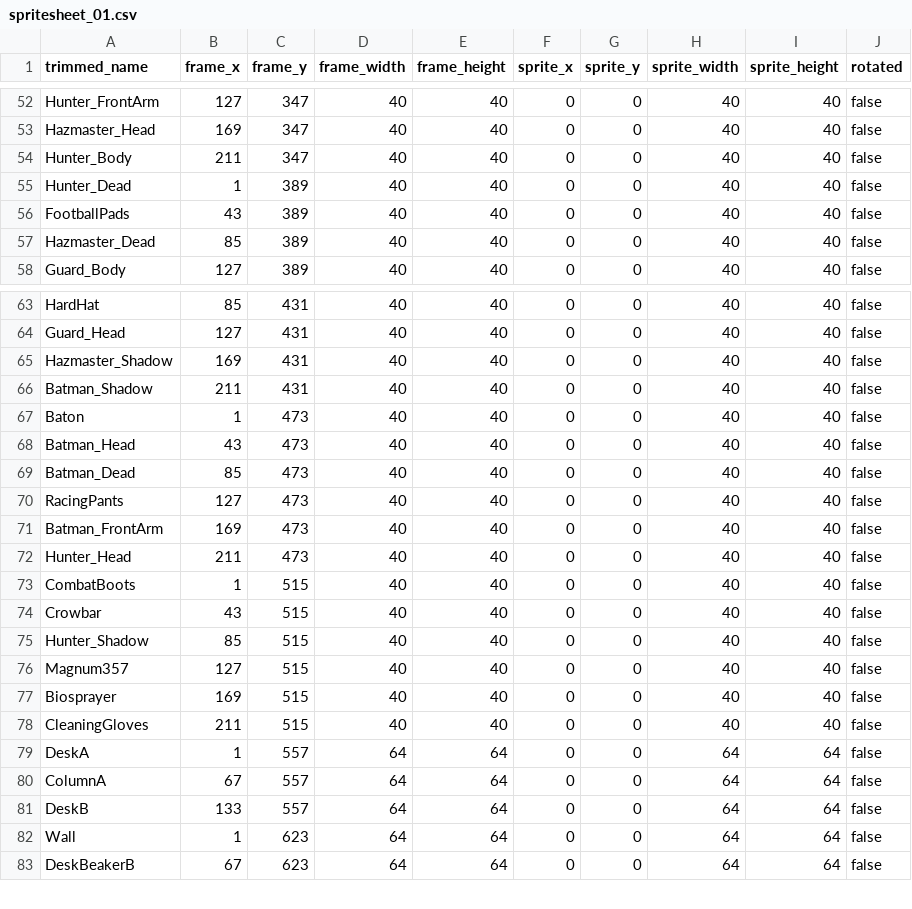
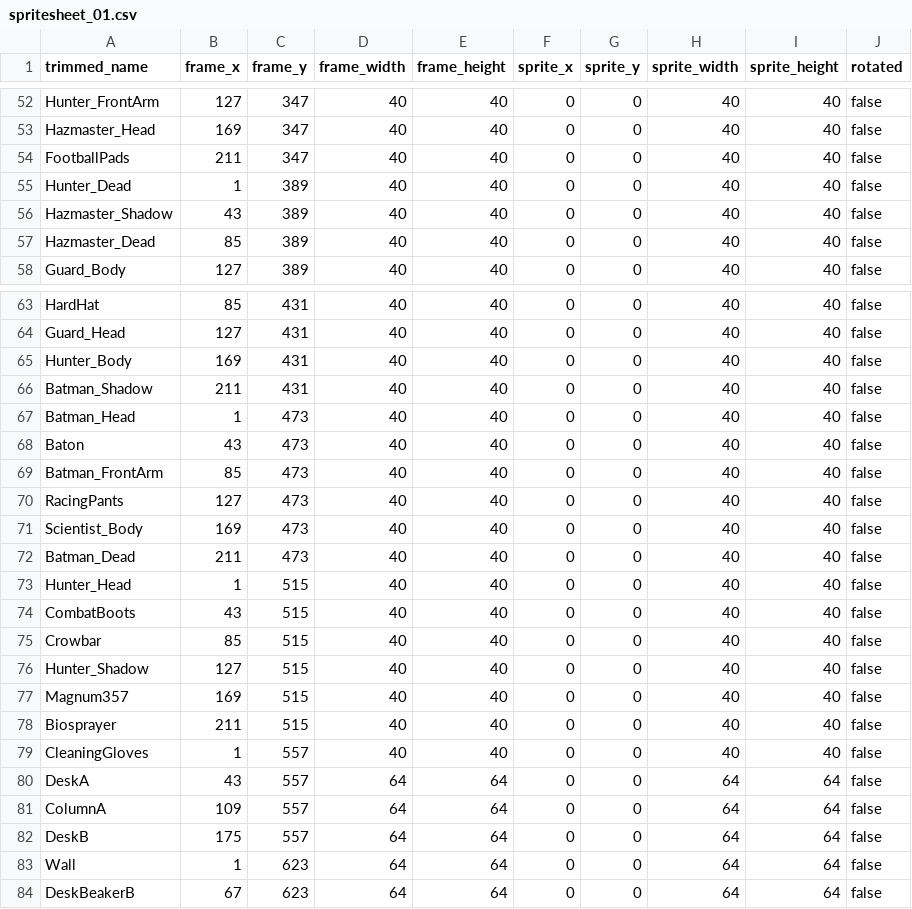
Before and after one commit to jordansavant/roguezombie, a CSV file: content/spritesheet_01.csv, drawn as a sheet; only a part is shown, gaps mark what is left out; the diff covers the shown part only.

```diff
--- a/content/spritesheet_01.csv
+++ b/content/spritesheet_01.csv
@@ -53,5 +53,5 @@ Hunter_FrontArm,127,347,40,40,0,0,40,40,false
 Hazmaster_Head,169,347,40,40,0,0,40,40,false
-Hunter_Body,211,347,40,40,0,0,40,40,false
+FootballPads,211,347,40,40,0,0,40,40,false
 Hunter_Dead,1,389,40,40,0,0,40,40,false
-FootballPads,43,389,40,40,0,0,40,40,false
+Hazmaster_Shadow,43,389,40,40,0,0,40,40,false
 Hazmaster_Dead,85,389,40,40,0,0,40,40,false
@@ -64,19 +64,20 @@ HardHat,85,431,40,40,0,0,40,40,false
 Guard_Head,127,431,40,40,0,0,40,40,false
-Hazmaster_Shadow,169,431,40,40,0,0,40,40,false
+Hunter_Body,169,431,40,40,0,0,40,40,false
 Batman_Shadow,211,431,40,40,0,0,40,40,false
-Baton,1,473,40,40,0,0,40,40,false
-Batman_Head,43,473,40,40,0,0,40,40,false
-Batman_Dead,85,473,40,40,0,0,40,40,false
+Batman_Head,1,473,40,40,0,0,40,40,false
+Baton,43,473,40,40,0,0,40,40,false
+Batman_FrontArm,85,473,40,40,0,0,40,40,false
 RacingPants,127,473,40,40,0,0,40,40,false
-Batman_FrontArm,169,473,40,40,0,0,40,40,false
-Hunter_Head,211,473,40,40,0,0,40,40,false
-CombatBoots,1,515,40,40,0,0,40,40,false
-Crowbar,43,515,40,40,0,0,40,40,false
-Hunter_Shadow,85,515,40,40,0,0,40,40,false
-Magnum357,127,515,40,40,0,0,40,40,false
-Biosprayer,169,515,40,40,0,0,40,40,false
-CleaningGloves,211,515,40,40,0,0,40,40,false
-DeskA,1,557,64,64,0,0,64,64,false
-ColumnA,67,557,64,64,0,0,64,64,false
-DeskB,133,557,64,64,0,0,64,64,false
+Scientist_Body,169,473,40,40,0,0,40,40,false
+Batman_Dead,211,473,40,40,0,0,40,40,false
+Hunter_Head,1,515,40,40,0,0,40,40,false
+CombatBoots,43,515,40,40,0,0,40,40,false
+Crowbar,85,515,40,40,0,0,40,40,false
+Hunter_Shadow,127,515,40,40,0,0,40,40,false
+Magnum357,169,515,40,40,0,0,40,40,false
+Biosprayer,211,515,40,40,0,0,40,40,false
+CleaningGloves,1,557,40,40,0,0,40,40,false
+DeskA,43,557,64,64,0,0,64,64,false
+ColumnA,109,557,64,64,0,0,64,64,false
+DeskB,175,557,64,64,0,0,64,64,false
 Wall,1,623,64,64,0,0,64,64,false
```
Also changed, not shown: 2 added rows, 2 removed rows and 18 edited cells elsewhere in this file, 10 other files.
